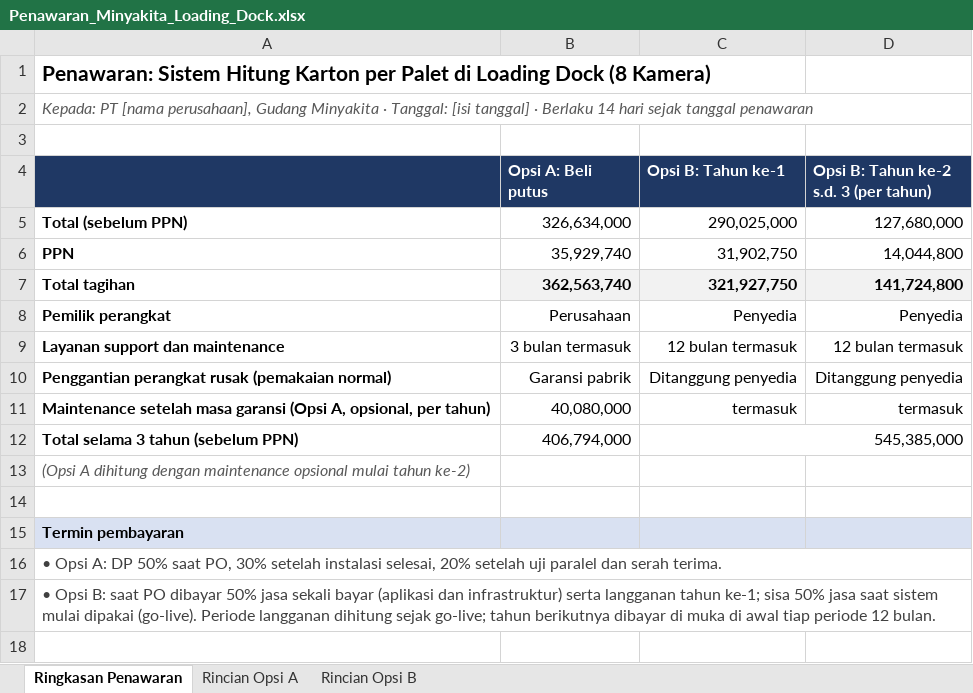
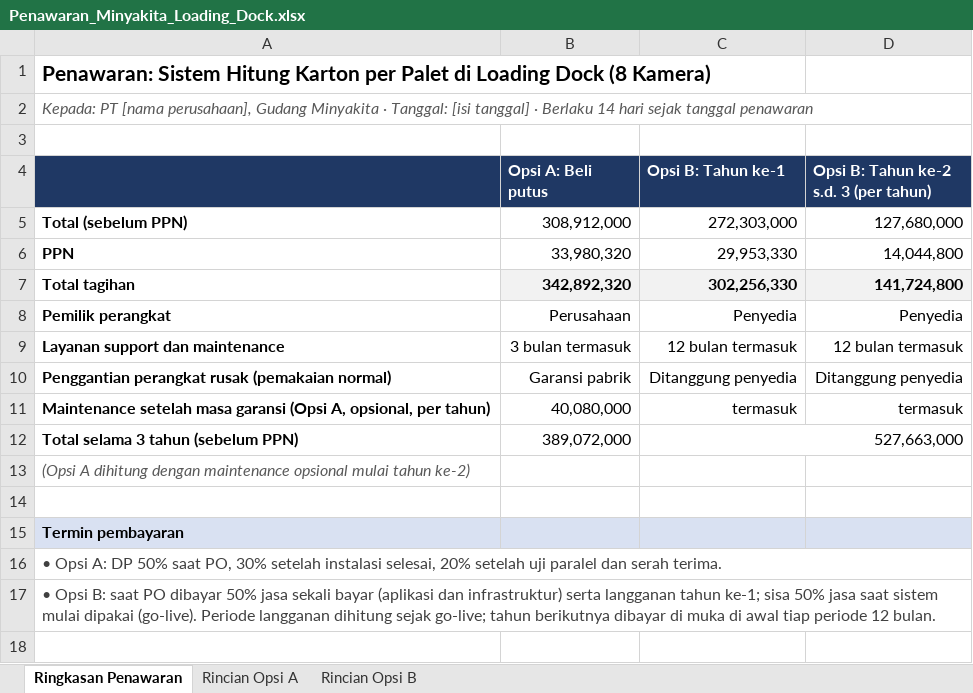
Before and after one commit to sndypvtra/coba_coba, an Excel workbook: projects/minyakita_pallet_budget/Penawaran_Minyakita_Loading_Dock.xlsx, sheet Ringkasan Penawaran, drawn as a sheet; only a part is shown; values as stored, in another font and other column widths than the file's, no borders; the diff names each change by its address in the sheet, - before the commit and + after, or states it on an @@ line.

```diff
--- a/projects/minyakita_pallet_budget/Penawaran_Minyakita_Loading_Dock.xlsx (sheet Ringkasan Penawaran)
+++ b/projects/minyakita_pallet_budget/Penawaran_Minyakita_Loading_Dock.xlsx (sheet Ringkasan Penawaran)
-B5 (Opsi A: Beli putus): 326,634,000
+B5 (Opsi A: Beli putus): 308,912,000
-C5 (Opsi B: Tahun ke-1): 290,025,000
+C5 (Opsi B: Tahun ke-1): 272,303,000
-B6 (Opsi A: Beli putus): 35,929,740
+B6 (Opsi A: Beli putus): 33,980,320
-C6 (Opsi B: Tahun ke-1): 31,902,750
+C6 (Opsi B: Tahun ke-1): 29,953,330
-B7 (Opsi A: Beli putus): 362,563,740
+B7 (Opsi A: Beli putus): 342,892,320
-C7 (Opsi B: Tahun ke-1): 321,927,750
+C7 (Opsi B: Tahun ke-1): 302,256,330
-B12 (Opsi A: Beli putus): 406,794,000
+B12 (Opsi A: Beli putus): 389,072,000
-C12 (Opsi B: Tahun ke-1): 545,385,000
+C12 (Opsi B: Tahun ke-1): 527,663,000
```
Also changed, not shown: sheet Rincian Opsi B, sheet Rincian Opsi A, projects/minyakita_pallet_budget/Budget_Minyakita_Pallet_Counting.xlsx, 1 other file.
